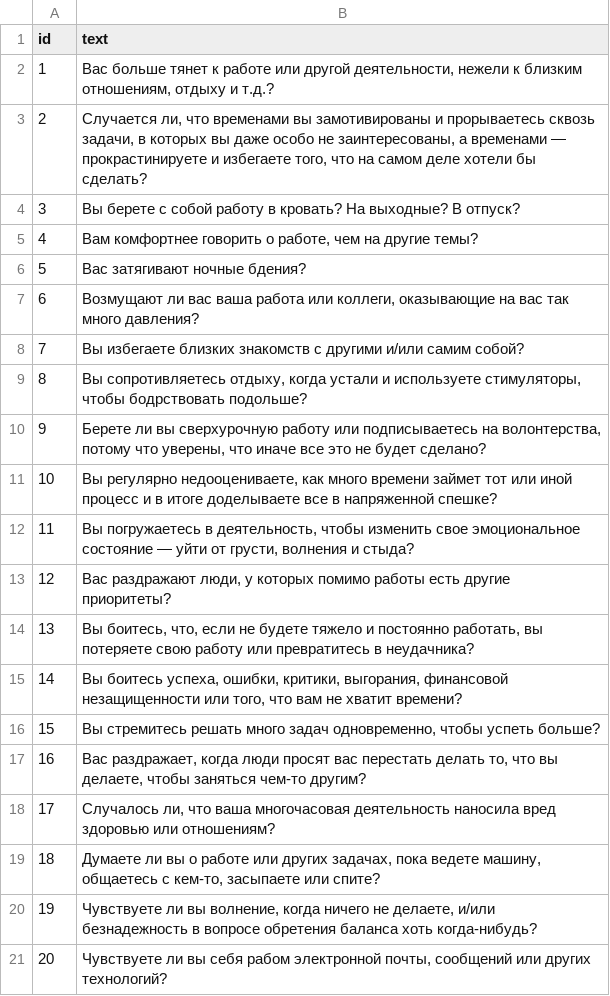
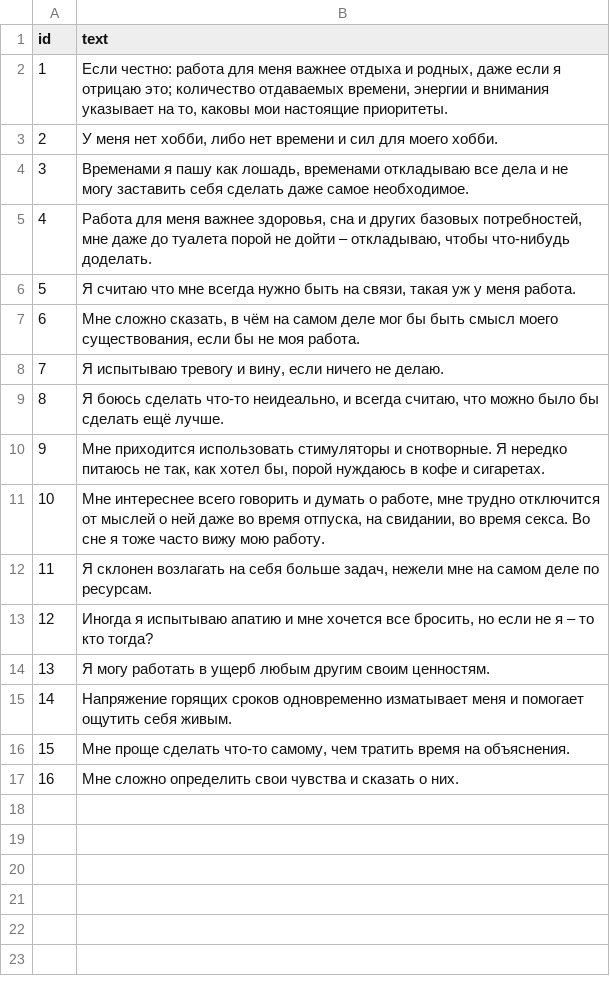
Before and after one commit to Pavel6625/alisa-lisenkova, a CSV file: _data/test_aw.csv, drawn as a sheet.

```diff
--- a/_data/test_aw.csv
+++ b/_data/test_aw.csv
@@ -1,21 +1,17 @@
 id,text
-1,"Вас больше тянет к работе или другой деятельности, нежели к близким отношениям, отдыху и т.д.?"
-2,"Случается ли, что временами вы замотивированы и прорываетесь сквозь задачи, в которых вы даже особо не заинтересованы, а временами — прокрастинируете и избегаете того, что на самом деле хотели бы сделать?"
-3,"Вы берете с собой работу в кровать? На выходные? В отпуск?"
-4,"Вам комфортнее говорить о работе, чем на другие темы?"
-5,"Вас затягивают ночные бдения?"
-6,"Возмущают ли вас ваша работа или коллеги, оказывающие на вас так много давления?"
-7,"Вы избегаете близких знакомств с другими и/или самим собой?"
-8,"Вы сопротивляетесь отдыху, когда устали и используете стимуляторы, чтобы бодрствовать подольше?"
-9,"Берете ли вы сверхурочную работу или подписываетесь на волонтерства, потому что уверены, что иначе все это не будет сделано?"
-10,"Вы регулярно недооцениваете, как много времени займет тот или иной процесс и в итоге доделываете все в напряженной спешке?"
-11,"Вы погружаетесь в деятельность, чтобы изменить свое эмоциональное состояние — уйти от грусти, волнения и стыда?"
-12,"Вас раздражают люди, у которых помимо работы есть другие приоритеты?"
-13,"Вы боитесь, что, если не будете тяжело и постоянно работать, вы потеряете свою работу или превратитесь в неудачника?"
-14,"Вы боитесь успеха, ошибки, критики, выгорания, финансовой незащищенности или того, что вам не хватит времени?"
-15,"Вы стремитесь решать много задач одновременно, чтобы успеть больше?"
-16,"Вас раздражает, когда люди просят вас перестать делать то, что вы делаете, чтобы заняться чем-то другим?"
-17,"Случалось ли, что ваша многочасовая деятельность наносила вред здоровью или отношениям?"
-18,"Думаете ли вы о работе или других задачах, пока ведете машину, общаетесь с кем-то, засыпаете или спите?"
-19,"Чувствуете ли вы волнение, когда ничего не делаете, и/или безнадежность в вопросе обретения баланса хоть когда-нибудь?"
-20,"Чувствуете ли вы себя рабом электронной почты, сообщений или других технологий?"
+1,"Если честно: работа для меня важнее отдыха и родных, даже если я отрицаю это; количество отдаваемых времени, энергии и внимания указывает на то, каковы мои настоящие приоритеты."
+2,"У меня нет хобби, либо нет времени и сил для моего хобби."
+3,"Временами я пашу как лошадь, временами откладываю все дела и не могу заставить себя сделать даже самое необходимое."
+4,"Работа для меня важнее здоровья, сна и других базовых потребностей, мне даже до туалета порой не дойти – откладываю, чтобы что-нибудь доделать."
+5,"Я считаю что мне всегда нужно быть на связи, такая уж у меня работа."
+6,"Мне сложно сказать, в чём на самом деле мог бы быть смысл моего существования, если бы не моя работа."
+7,"Я испытываю тревогу и вину, если ничего не делаю."
+8,"Я боюсь сделать что-то неидеально, и всегда считаю, что можно было бы сделать ещё лучше."
+9,"Мне приходится использовать стимуляторы и снотворные. Я нередко питаюсь не так, как хотел бы, порой нуждаюсь в кофе и сигаретах."
+10,"Мне интереснее всего говорить и думать о работе, мне трудно отключится от мыслей о ней даже во время отпуска, на свидании, во время секса. Во сне я тоже часто вижу мою работу."
+11,"Я склонен возлагать на себя больше задач, нежели мне на самом деле по ресурсам."
+12,"Иногда я испытываю апатию и мне хочется все бросить, но если не я – то кто тогда?"
+13,"Я могу работать в ущерб любым другим своим ценностям."
+14,"Напряжение горящих сроков одновременно изматывает меня и помогает ощутить себя живым."
+15,"Мне проще сделать что-то самому, чем тратить время на объяснения."
+16,"Мне сложно определить свои чувства и сказать о них."
```
Also changed, not shown: _data/test_ada.csv, _data/test_ag.csv, 9 other files.
